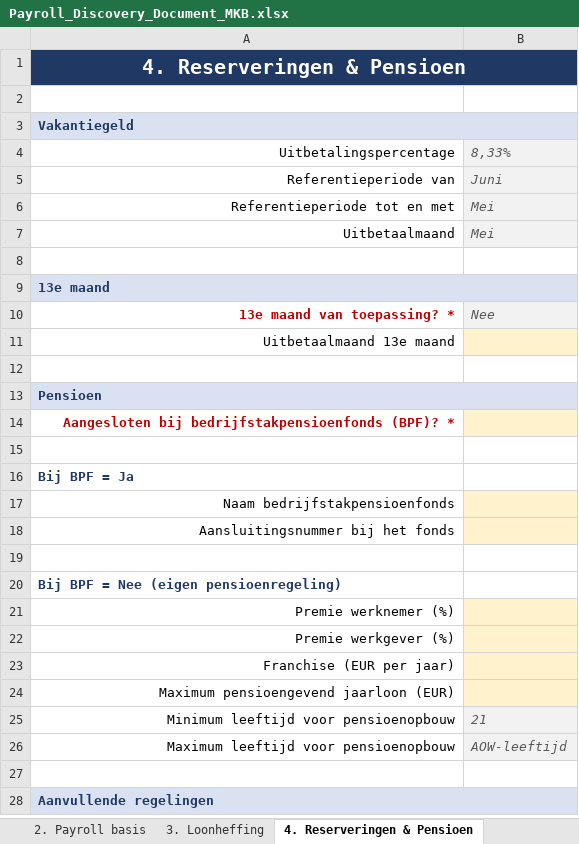
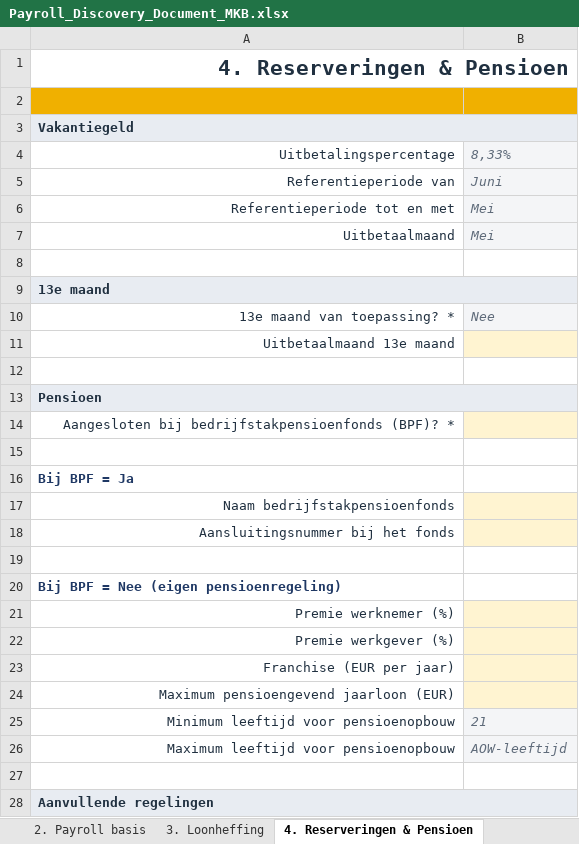
Before and after one commit to nicksSDWorx/nicksSDWorx, an Excel workbook: outputs/Payroll_Discovery_Document_MKB.xlsx, sheet 4. Reserveringen & Pensioen, drawn as a sheet; only a part is shown; values as stored, in another font and other column widths than the file's, no borders; charts and pictures not drawn; the diff covers the shown part only; the diff names each change by its address in the sheet, - before the commit and + after, or states it on an @@ line.

```diff
--- a/outputs/Payroll_Discovery_Document_MKB.xlsx (sheet 4. Reserveringen & Pensioen)
+++ b/outputs/Payroll_Discovery_Document_MKB.xlsx (sheet 4. Reserveringen & Pensioen)
@@ A1 fill: #1F3864 → none, text colour: #FFFFFF → #203040, text size: larger, alignment: center → right @@
-A2:B2 fill: none
+A2:B2 fill: #F0B000
-A3 text colour: #1F3864
+A3 text colour: #203040
-A4:A7 text colour: black
+A4:A7 text colour: #203040
-B4:B7 text colour: #595959
+B4:B7 text colour: #5F6B7A
-A9 text colour: #1F3864
+A9 text colour: #203040
@@ A10 bold: on → off, text colour: #C00000 → #203040 @@
-B10 text colour: #595959
+B10 text colour: #5F6B7A
-A11 text colour: black
+A11 text colour: #203040
-A13 text colour: #1F3864
+A13 text colour: #203040
@@ A14 bold: on → off, text colour: #C00000 → #203040 @@
-A17:A18 text colour: black
+A17:A18 text colour: #203040
-A21:A26 text colour: black
+A21:A26 text colour: #203040
-B25:B26 text colour: #595959
+B25:B26 text colour: #5F6B7A
-A28 text colour: #1F3864
+A28 text colour: #203040
```
Also changed, not shown: cell formats elsewhere in this sheet, sheet 2. Payroll basis, sheet 1. Bedrijf & Contact, sheet 5. Verlof & Grootboek, sheet Start, sheet 6. Akkoord, sheet 3. Loonheffing, charts or pictures, 6 other files.
